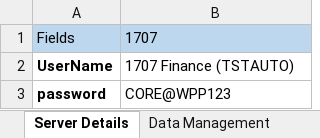
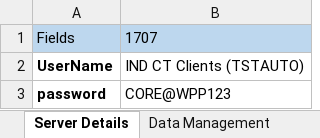
Before and after one commit to Thiyagarajan2022/GlobalTestSuiteAutomation1, an Excel workbook: WppRegpack/TestResource/Critical_Regression/DS_IND_CRITICAL_REGRESSION.xlsx, sheet Server Details, drawn as a sheet; values as stored, in another font and other column widths than the file's, no borders; the diff names each change by its address in the sheet, - before the commit and + after, or states it on an @@ line.

```diff
--- a/WppRegpack/TestResource/Critical_Regression/DS_IND_CRITICAL_REGRESSION.xlsx (sheet Server Details)
+++ b/WppRegpack/TestResource/Critical_Regression/DS_IND_CRITICAL_REGRESSION.xlsx (sheet Server Details)
-B2: 1707 Finance (TSTAUTO)
+B2: IND CT Clients (TSTAUTO)
```
Also changed, not shown: sheet CreateGlobalVendor, sheet AmendGlobalClient, 2 other files.
